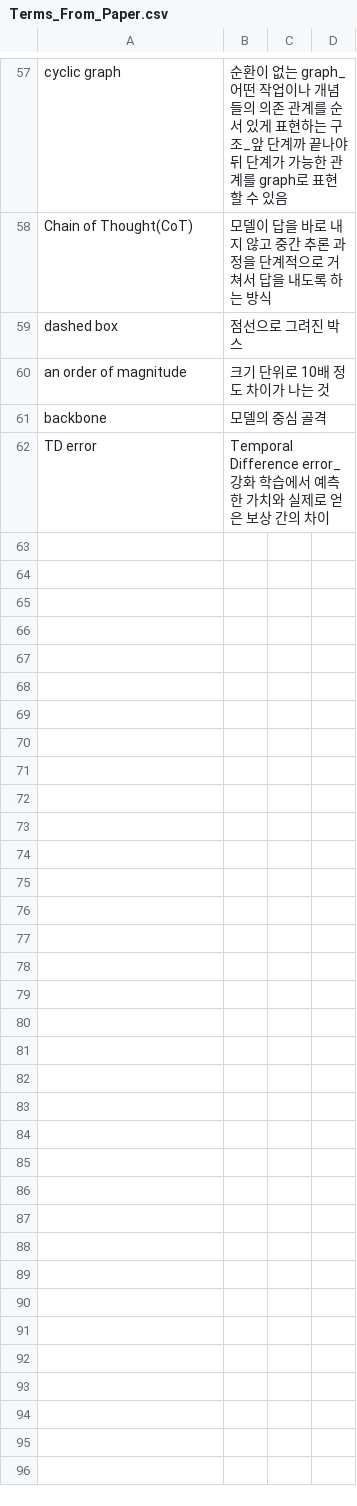
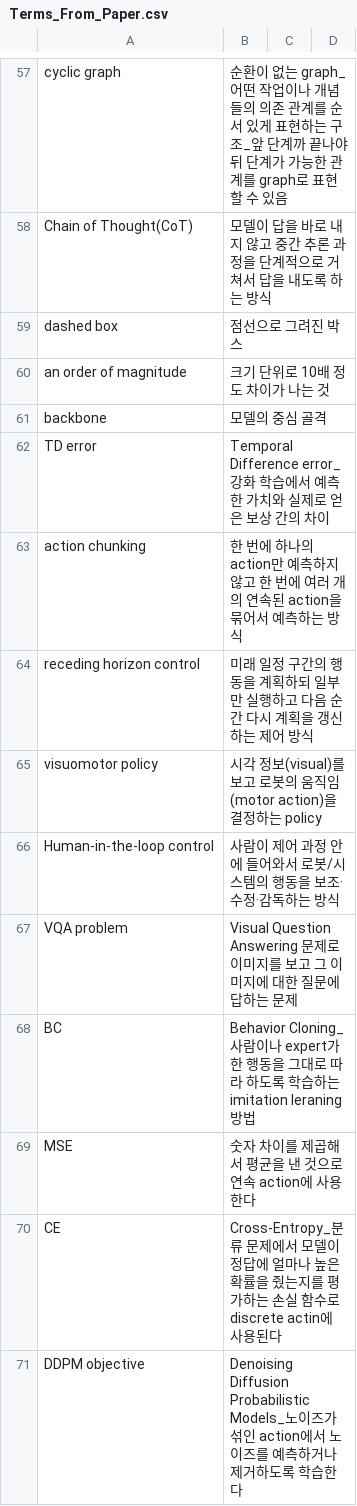
Before and after one commit to Jinsuwon/Paper_Study_Note, a CSV file: Terms_From_Paper.csv, drawn as a sheet; only a part is shown, gaps mark what is left out.

```diff
--- a/Terms_From_Paper.csv
+++ b/Terms_From_Paper.csv
@@ -63 +63,10 @@ backbone, 모델의 중심 골격,,
 TD error, Temporal Difference error_강화 학습에서 예측한 가치와 실제로 얻은 보상 간의 차이,,
+action chunking, 한 번에 하나의 action만 예측하지 않고 한 번에 여러 개의 연속된 action을 묶어서 예측하는 방식,,
+receding horizon control, 미래 일정 구간의 행동을 계획하되 일부만 실행하고 다음 순간 다시 계획을 갱신하는 제어 방식,,
+visuomotor policy, 시각 정보(visual)를 보고 로봇의 움직임(motor action)을 결정하는 policy,,
+Human-in-the-loop control, 사람이 제어 과정 안에 들어와서 로봇/시스템의 행동을 보조·수정·감독하는 방식,,
+VQA problem, Visual Question Answering 문제로 이미지를 보고 그 이미지에 대한 질문에 답하는 문제,,
+BC, Behavior Cloning_사람이나 expert가 한 행동을 그대로 따라 하도록 학습하는 imitation leraning 방법,,
+MSE, 숫자 차이를 제곱해서 평균을 낸 것으로 연속 action에 사용한다,,
+CE, Cross-Entropy_분류 문제에서 모델이 정답에 얼마나 높은 확률을 줬는지를 평가하는 손실 함수로 discrete actin에 사용된다,,
+DDPM objective, Denoising Diffusion Probabilistic Models_노이즈가 섞인 action에서 노이즈를 예측하거나 제거하도록 학습한다,,
```
Also changed, not shown: Words_From_Papers.csv, 1 other file.
